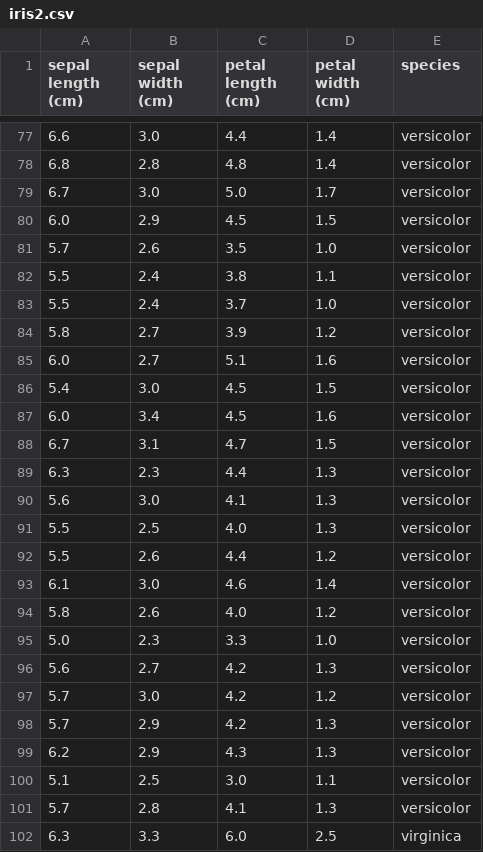
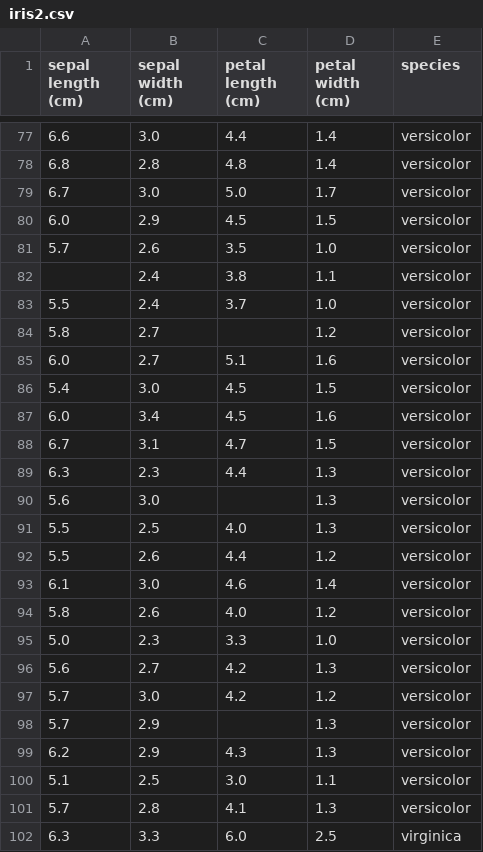
Before and after one commit to dionisio300/youth-708.2, a CSV file: Aula05 - Pré processamento de dados/iris2.csv, drawn as a sheet; only a part is shown, gaps mark what is left out.

Commit message:
Aula 05

```diff
--- a/Aula05 - Pré processamento de dados/iris2.csv
+++ b/Aula05 - Pré processamento de dados/iris2.csv
@@ -81,5 +81,5 @@ sepal length (cm),sepal width (cm),petal length (cm),petal width (cm),species
 5.7,2.6,3.5,1.0,versicolor
-5.5,2.4,3.8,1.1,versicolor
+,2.4,3.8,1.1,versicolor
 5.5,2.4,3.7,1.0,versicolor
-5.8,2.7,3.9,1.2,versicolor
+5.8,2.7,,1.2,versicolor
 6.0,2.7,5.1,1.6,versicolor
@@ -89,3 +89,3 @@ sepal length (cm),sepal width (cm),petal length (cm),petal width (cm),species
 6.3,2.3,4.4,1.3,versicolor
-5.6,3.0,4.1,1.3,versicolor
+5.6,3.0,,1.3,versicolor
 5.5,2.5,4.0,1.3,versicolor
@@ -97,3 +97,3 @@ sepal length (cm),sepal width (cm),petal length (cm),petal width (cm),species
 5.7,3.0,4.2,1.2,versicolor
-5.7,2.9,4.2,1.3,versicolor
+5.7,2.9,,1.3,versicolor
 6.2,2.9,4.3,1.3,versicolor
```
Also changed, not shown: 2 other files.
